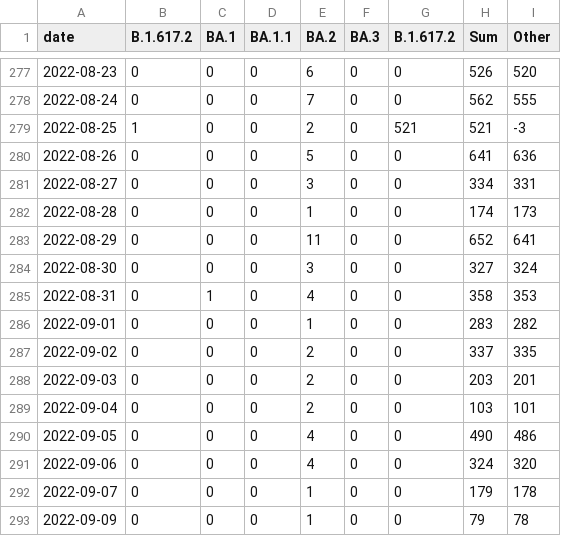
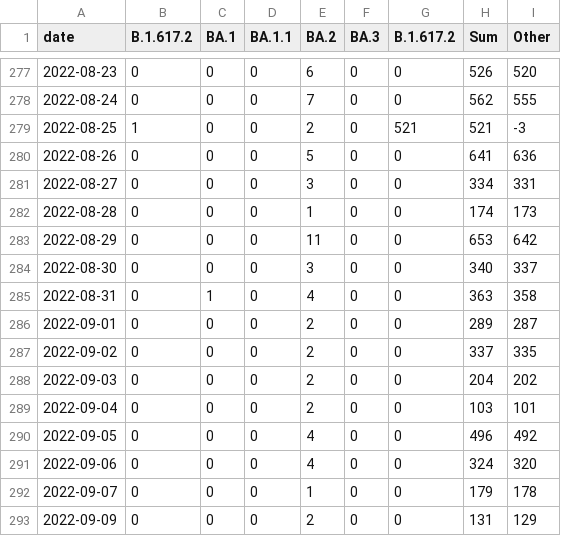
Before and after one commit to lenaschimmel/desh-data, a CSV file: data/table/omicron_N.csv, drawn as a sheet; only a part is shown, gaps mark what is left out.

```diff
--- a/data/table/omicron_N.csv
+++ b/data/table/omicron_N.csv
@@ -282,12 +282,12 @@ date,B.1.617.2,BA.1,BA.1.1,BA.2,BA.3,B.1.617.2,Sum,Other
 2022-08-28,0,0,0,1,0,0,174,173
-2022-08-29,0,0,0,11,0,0,652,641
-2022-08-30,0,0,0,3,0,0,327,324
-2022-08-31,0,1,0,4,0,0,358,353
-2022-09-01,0,0,0,1,0,0,283,282
+2022-08-29,0,0,0,11,0,0,653,642
+2022-08-30,0,0,0,3,0,0,340,337
+2022-08-31,0,1,0,4,0,0,363,358
+2022-09-01,0,0,0,2,0,0,289,287
 2022-09-02,0,0,0,2,0,0,337,335
-2022-09-03,0,0,0,2,0,0,203,201
+2022-09-03,0,0,0,2,0,0,204,202
 2022-09-04,0,0,0,2,0,0,103,101
-2022-09-05,0,0,0,4,0,0,490,486
+2022-09-05,0,0,0,4,0,0,496,492
 2022-09-06,0,0,0,4,0,0,324,320
 2022-09-07,0,0,0,1,0,0,179,178
-2022-09-09,0,0,0,1,0,0,79,78
+2022-09-09,0,0,0,2,0,0,131,129
```
Also changed, not shown: data/table/omicron_NX.csv, data/table/omicron_NX_collapsed.csv, 21 other files.
